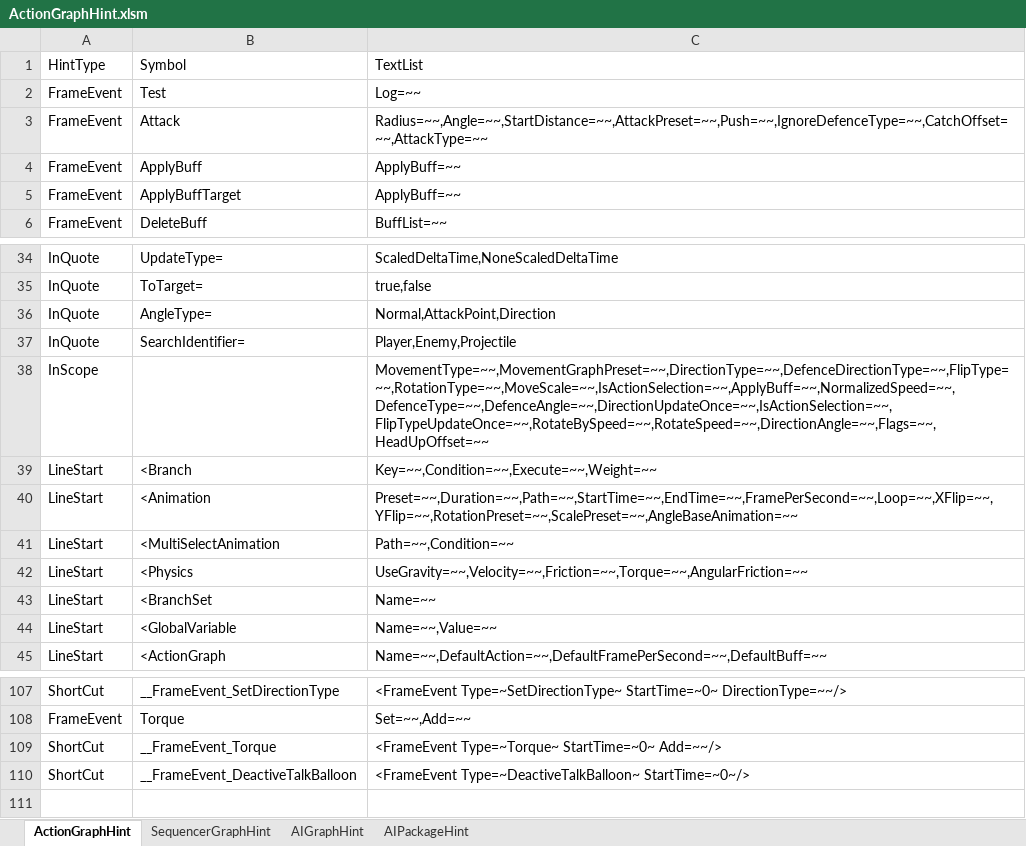
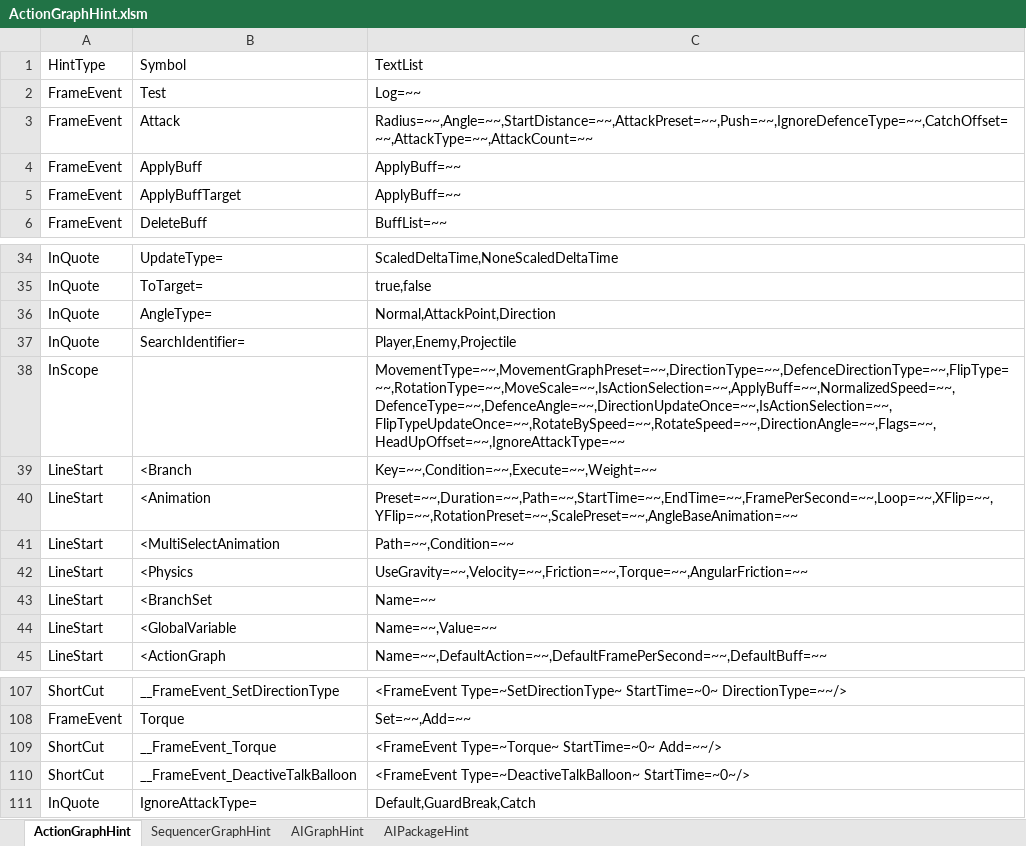
Before and after one commit to NEtuee/ProjectMS, an Excel workbook: Tools/ActionGraphHint.xlsm, sheet ActionGraphHint, drawn as a sheet; only a part is shown, gaps mark what is left out; values as stored, in another font and other column widths than the file's, no borders; charts and pictures not drawn; the diff names each change by its address in the sheet, - before the commit and + after, or states it on an @@ line.

Commit message:
attack count, ignore attack type

```diff
--- a/Tools/ActionGraphHint.xlsm (sheet ActionGraphHint)
+++ b/Tools/ActionGraphHint.xlsm (sheet ActionGraphHint)
-C3: Radius=~~,Angle=~~,StartDistance=~~,AttackPreset=~~,Push=~~,IgnoreDefenceType=~~,CatchOffset=~~,AttackType=~~
+C3: Radius=~~,Angle=~~,StartDistance=~~,AttackPreset=~~,Push=~~,IgnoreDefenceType=~~,CatchOffset=~~,AttackType=~~,AttackCount=~~
-C38: MovementType=~~,MovementGraphPreset=~~,DirectionType=~~,DefenceDirectionType=~~,FlipType=~~,RotationType=~~,MoveScale=~~,IsActionSelection=~~,ApplyBuff=~~,NormalizedSpeed=~~,DefenceType=~~,DefenceAngle=~~,DirectionUpdateOnce=~~,IsActionSelection=~~,FlipTypeUpdateOnce=~~,RotateBySpeed=~~,RotateSpeed=~~,DirectionAngle=~~,Flags=~~,HeadUpOffset=~~
+C38: MovementType=~~,MovementGraphPreset=~~,DirectionType=~~,DefenceDirectionType=~~,FlipType=~~,RotationType=~~,MoveScale=~~,IsActionSelection=~~,ApplyBuff=~~,NormalizedSpeed=~~,DefenceType=~~,DefenceAngle=~~,DirectionUpdateOnce=~~,IsActionSelection=~~,FlipTypeUpdateOnce=~~,RotateBySpeed=~~,RotateSpeed=~~,DirectionAngle=~~,Flags=~~,HeadUpOffset=~~,IgnoreAttackType=~~
+row 111: InQuote | IgnoreAttackType= | Default,GuardBreak,Catch
```
Also changed, not shown: 9 other files.
